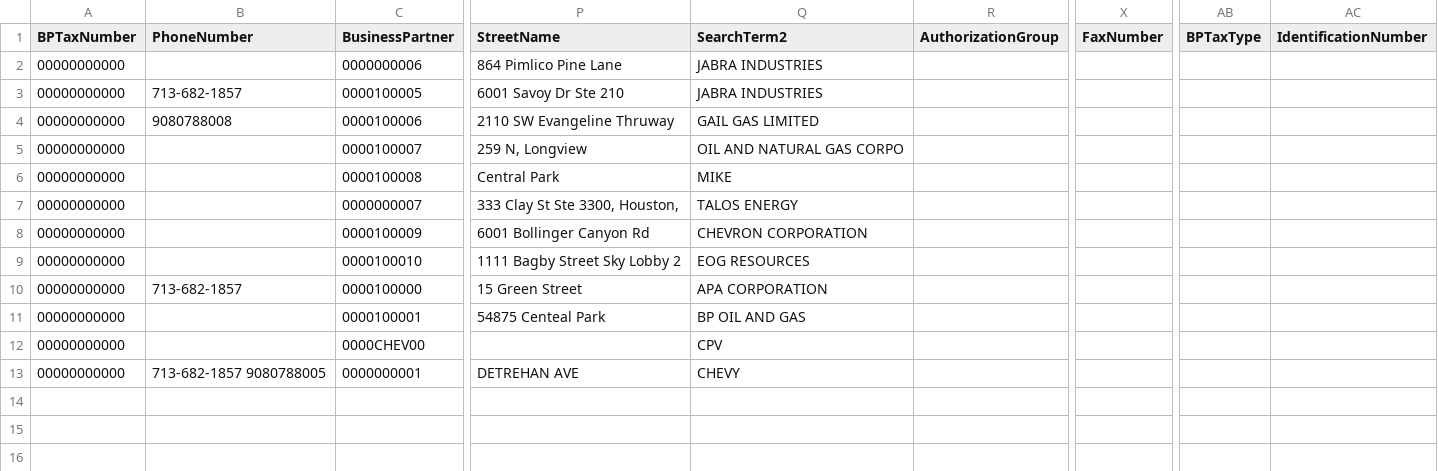
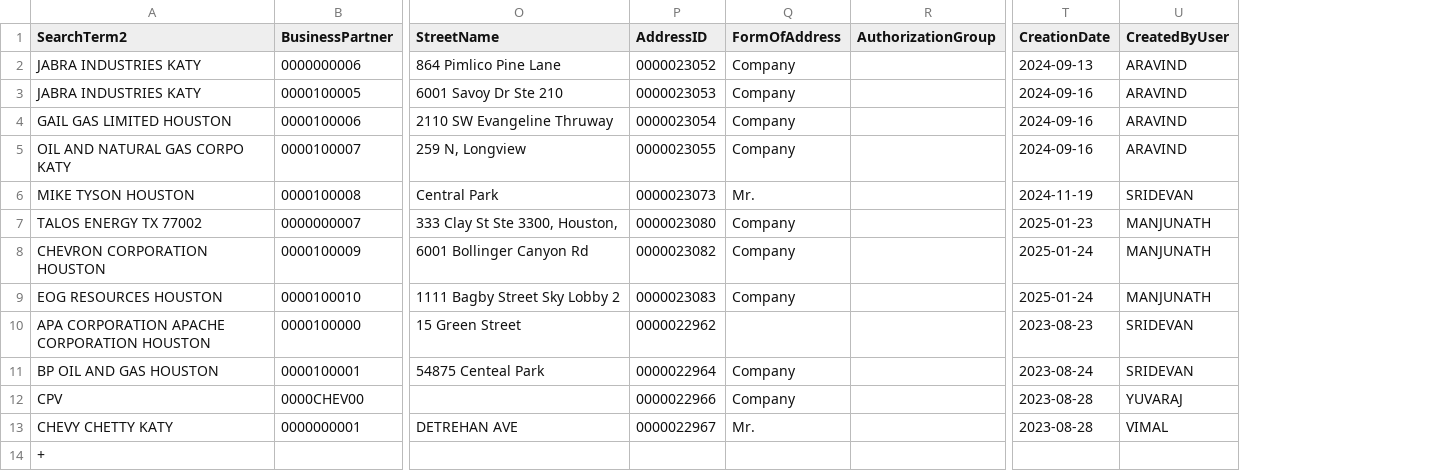
Before and after one commit to stalinxavier/ECC_TO_S4hana, a CSV file: output_s4.csv, drawn as a sheet; only a part is shown, gaps mark what is left out; removed rows and columns are numbered as before the commit, all else as after; rows hold the shown columns only; the diff names each change by its address in the sheet, - before the commit and + after, or states it on an @@ line.

```diff
--- a/output_s4.csv
+++ b/output_s4.csv
-column A (BPTaxNumber), rows 2-13: all 00000000000
-column B (PhoneNumber), rows 3-13: 713-682-1857 | 9080788008 |  |  |  |  |  | 713-682-1857 |  |  | 713-682-1857 9080788005
+column A (SearchTerm2), rows 2-13: JABRA INDUSTRIES KATY | JABRA INDUSTRIES KATY | GAIL GAS LIMITED HOUSTON | OIL AND NATURAL GAS CORPO KATY | MIKE TYSON HOUSTON | TALOS ENERGY TX 77002 | CHEVRON CORPORATION HOUSTON | EOG RESOURCES HOUSTON | APA CORPORATION APACHE CORPORATION HOUSTON | BP OIL AND GAS HOUSTON | CPV | CHEVY CHETTY KATY
-column Q (SearchTerm2), rows 2-13: JABRA INDUSTRIES | JABRA INDUSTRIES | GAIL GAS LIMITED | OIL AND NATURAL GAS CORPO | MIKE | TALOS ENERGY | CHEVRON CORPORATION | EOG RESOURCES | APA CORPORATION | BP OIL AND GAS | CPV | CHEVY
+column P (AddressID), rows 2-13: 0000023052 | 0000023053 | 0000023054 | 0000023055 | 0000023073 | 0000023080 | 0000023082 | 0000023083 | 0000022962 | 0000022964 | 0000022966 | 0000022967
+column Q (FormOfAddress), rows 2-13: Company | Company | Company | Company | Mr. | Company | Company | Company |  | Company | Company | Mr.
+column T (CreationDate), rows 2-13: 2024-09-13 | 2024-09-16 | 2024-09-16 | 2024-09-16 | 2024-11-19 | 2025-01-23 | 2025-01-24 | 2025-01-24 | 2023-08-23 | 2023-08-24 | 2023-08-28 | 2023-08-28
+column U (CreatedByUser), rows 2-13: ARAVIND | ARAVIND | ARAVIND | ARAVIND | SRIDEVAN | MANJUNATH | MANJUNATH | MANJUNATH | SRIDEVAN | SRIDEVAN | YUVARAJ | VIMAL
-column X (FaxNumber), empty
-column AB (BPTaxType), empty
-column AC (IdentificationNumber), empty
+row 14: +
```
Also changed, not shown: 2 other files.
